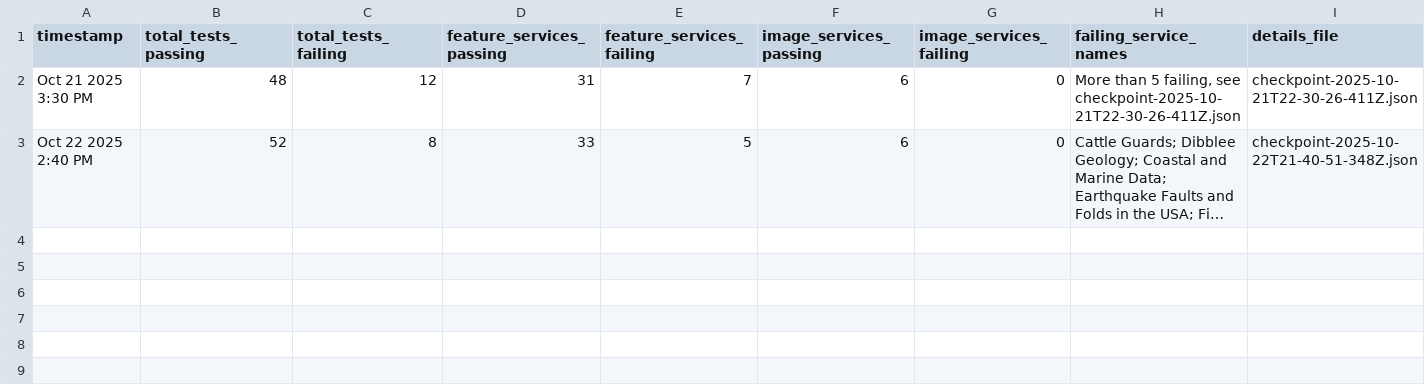
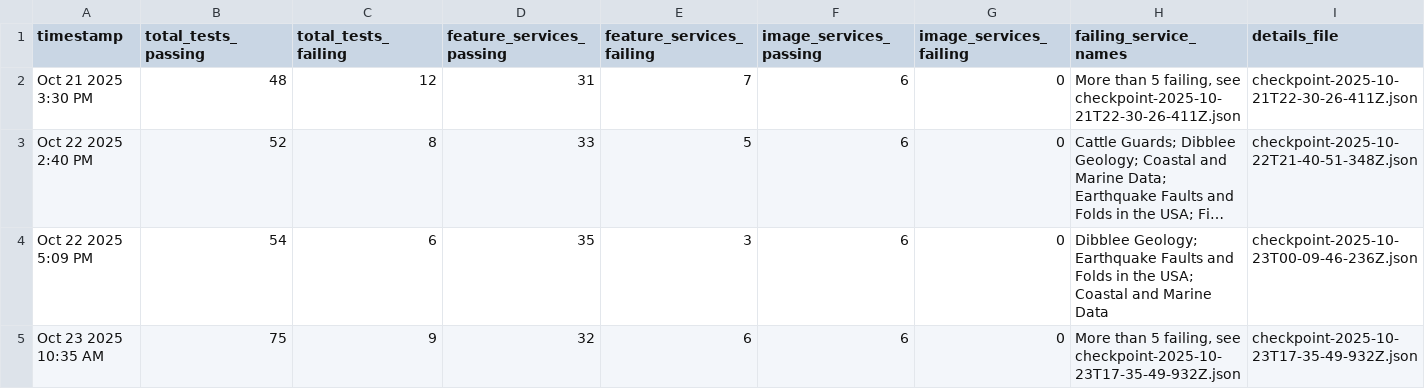
Before and after one commit to SPARLab/TNC-DigitalTwin, a CSV file: e2e/checkpoints/checkpoint-history.csv, drawn as a sheet; long unchanged cells end in …; the diff names each change by its address in the sheet, - before the commit and + after, or states it on an @@ line.

```diff
--- a/e2e/checkpoints/checkpoint-history.csv
+++ b/e2e/checkpoints/checkpoint-history.csv
+row 4: Oct 22 2025 5:09 PM | 54 | 6 | 35 | 3 | 6 | 0 | Dibblee Geology; Earthquake Faults and Folds in the USA; Coastal and Marine Data | checkpoint-2025-10-23T00-09-46-236Z.json
+row 5: Oct 23 2025 10:35 AM | 75 | 9 | 32 | 6 | 6 | 0 | More than 5 failing, see checkpoint-2025-10-23T17-35-49-932Z.json | checkpoint-2025-10-23T17-35-49-932Z.json
```
Also changed, not shown: e2e/checkpoints/test-validation-history.csv, 23 other files.
